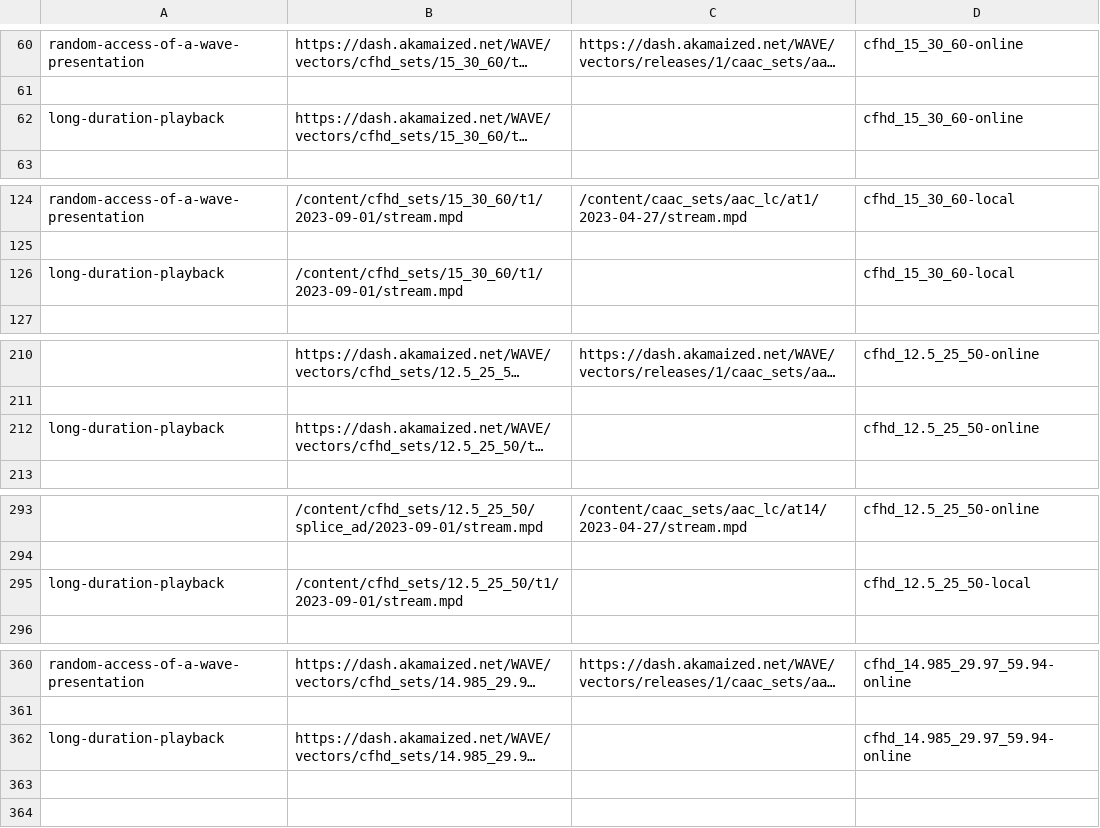
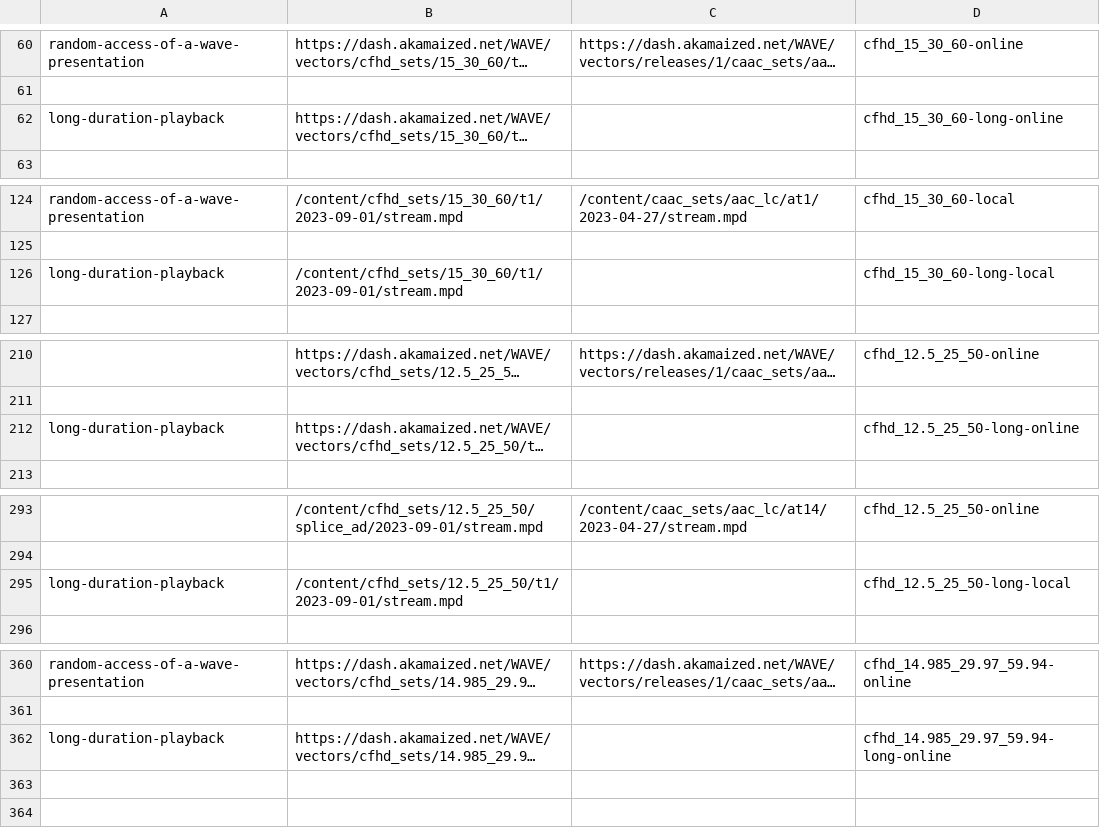
Before and after one commit to cta-wave/dpctf-tests, a CSV file: tests.csv, drawn as a sheet; only a part is shown, gaps mark what is left out; long unchanged cells end in …; the diff covers the shown part only; the diff names each change by its address in the sheet, - before the commit and + after, or states it on an @@ line.

Commit message:
Moved long duration tests into separate group

```diff
--- a/tests.csv
+++ b/tests.csv
-D62: cfhd_15_30_60-online
+D62: cfhd_15_30_60-long-online
-D126: cfhd_15_30_60-local
+D126: cfhd_15_30_60-long-local
-D212: cfhd_12.5_25_50-online
+D212: cfhd_12.5_25_50-long-online
-D295: cfhd_12.5_25_50-local
+D295: cfhd_12.5_25_50-long-local
-D362: cfhd_14.985_29.97_59.94-online
+D362: cfhd_14.985_29.97_59.94-long-online
```
Also changed, not shown: 1 edited cell elsewhere in this file, 7 other files.
